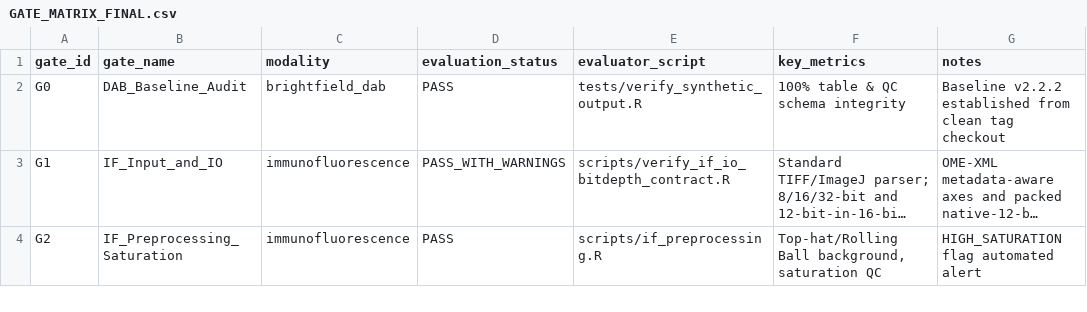
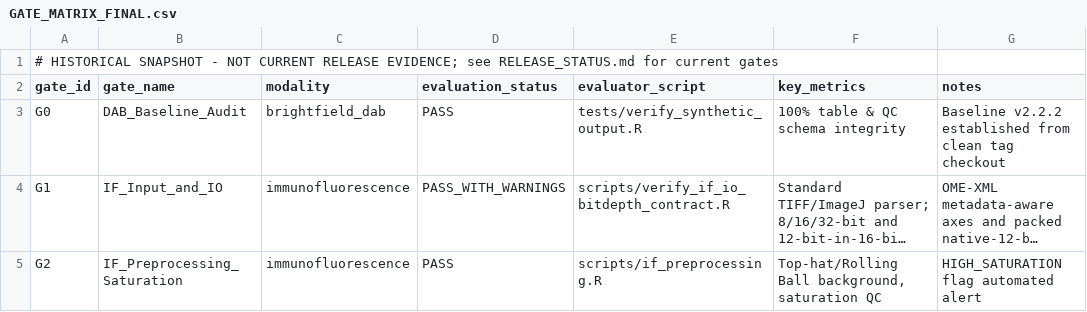
Before and after one commit to Potato-AI0815/ihc-quantification-skill, a CSV file: GATE_MATRIX_FINAL.csv, drawn as a sheet; only a part is shown; long unchanged cells end in ….

Commit message:
release(v2.3.2): enforce scientific scale and colocalization QC contracts

```diff
--- a/GATE_MATRIX_FINAL.csv
+++ b/GATE_MATRIX_FINAL.csv
@@ -1 +1,2 @@
+# HISTORICAL SNAPSHOT - NOT CURRENT RELEASE EVIDENCE; see RELEASE_STATUS.md for current gates
 gate_id,gate_name,modality,evaluation_status,evaluator_script,key_metrics,notes
```
Also changed, not shown: 47 other files.
